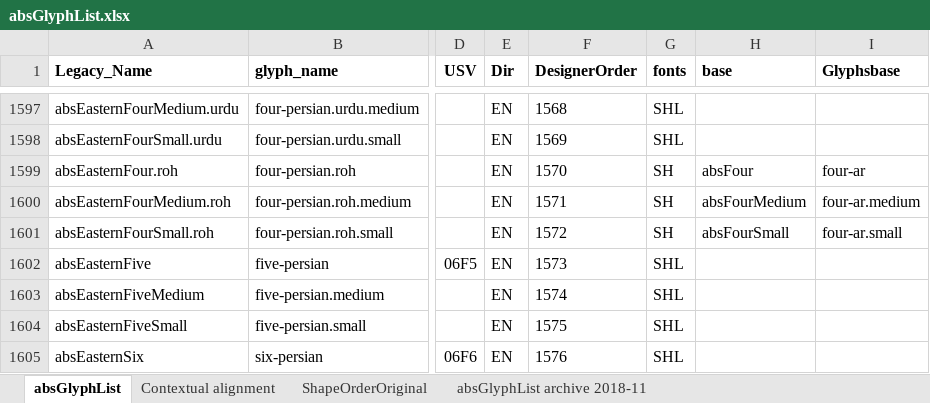
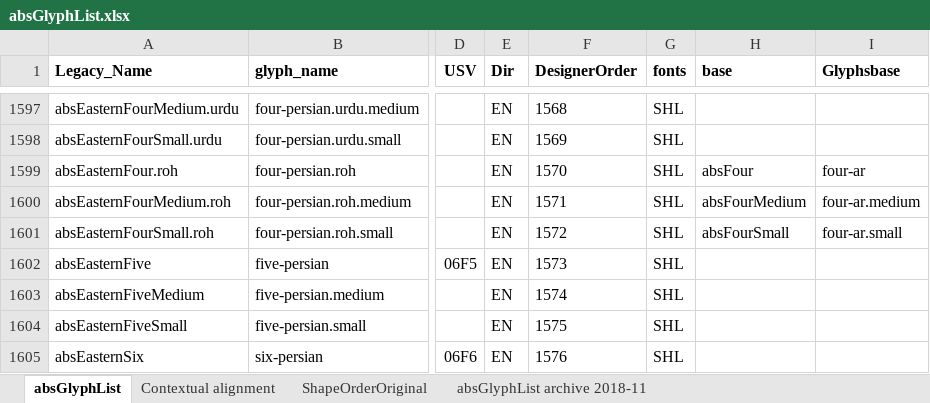
Before and after one commit to silnrsi/font-arab-tools, an Excel workbook: absGlyphList/absGlyphList.xlsx, sheet absGlyphList, drawn as a sheet; only a part is shown, gaps mark what is left out; values as stored, in another font and other column widths than the file's, no borders; charts and pictures not drawn; the diff names each change by its address in the sheet, - before the commit and + after, or states it on an @@ line.

Commit message:
Add four-persian.roh to Lateef glyphset.

```diff
--- a/absGlyphList/absGlyphList.xlsx (sheet absGlyphList)
+++ b/absGlyphList/absGlyphList.xlsx (sheet absGlyphList)
-G1599:G1601 (fonts): SH
+G1599:G1601 (fonts): SHL
```
Also changed, not shown: 1 other file.
